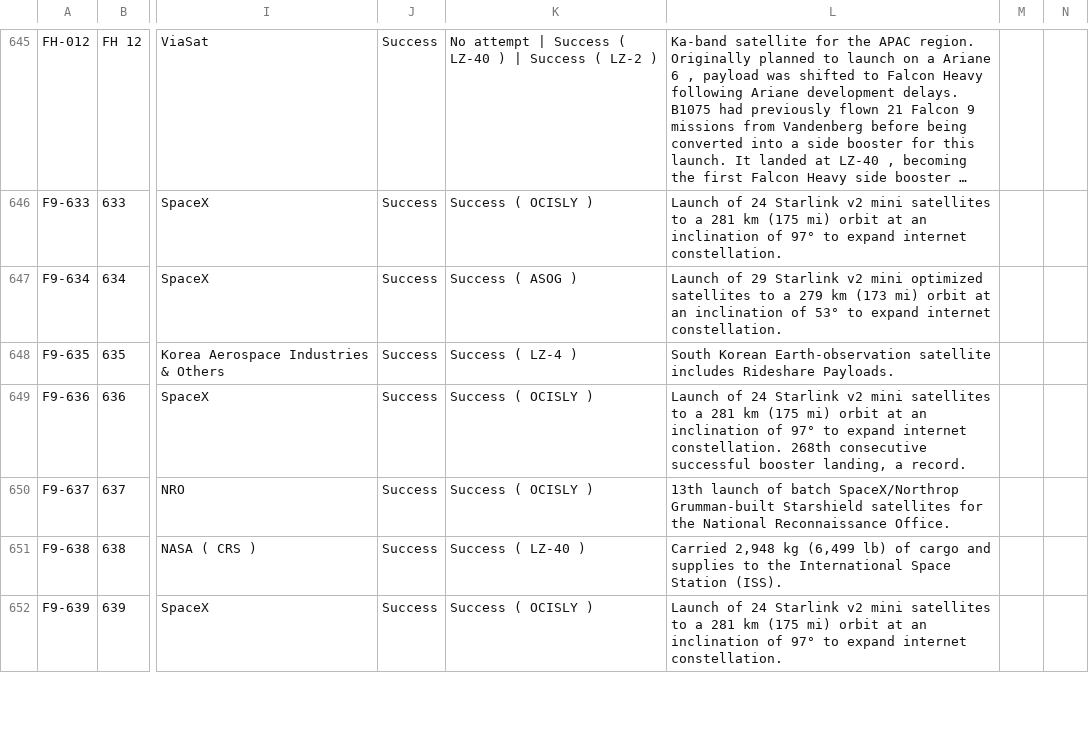
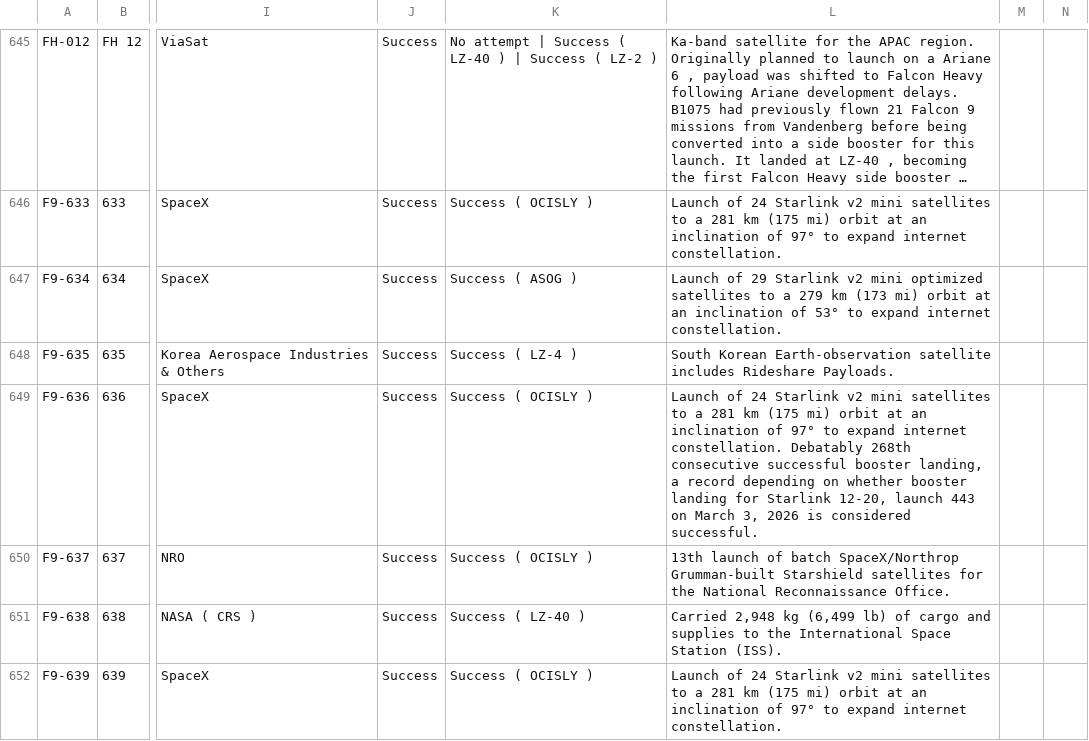
Before and after one commit to szabolcsjaray/3df9, a CSV file: web/f9data.csv, drawn as a sheet; only a part is shown, gaps mark what is left out; long unchanged cells end in …; the diff covers the shown part only; the diff names each change by its address in the sheet, - before the commit and + after, or states it on an @@ line.

```diff
--- a/web/f9data.csv
+++ b/web/f9data.csv
-L649: …internet constellation. 268th consecutive successful booster landing, a record.
+L649: …internet constellation. Debatably 268th consecutive successful booster landing, a record depending on whether booster landing for Starlink 12-20, launch 443 on March 3, 2026 is considered successful.
```
Also changed, not shown: 1 added row elsewhere in this file, 3 other files.
